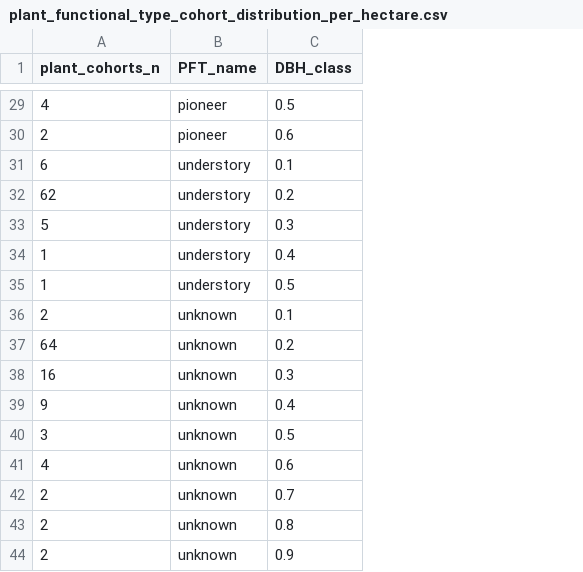
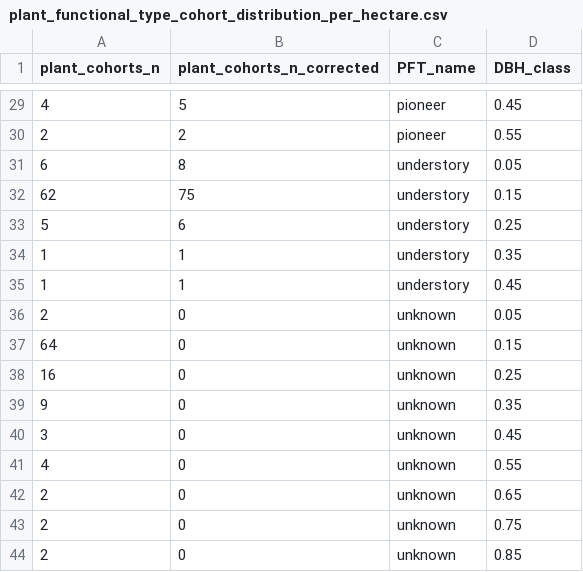
Before and after one commit to ImperialCollegeLondon/ve_data_science, a CSV file: data/derived/plant/plant_functional_type/plant_functional_type_cohort_distribution_per_hectare.csv, drawn as a sheet; only a part is shown, gaps mark what is left out; addresses are those after the commit; the diff covers the shown part only; the diff names each change by its address in the sheet, - before the commit and + after, or states it on an @@ line.

```diff
--- a/data/derived/plant/plant_functional_type/plant_functional_type_cohort_distribution_per_hectare.csv
+++ b/data/derived/plant/plant_functional_type/plant_functional_type_cohort_distribution_per_hectare.csv
+column B (plant_cohorts_n_corrected), rows 29-44: 5 | 2 | 8 | 75 | 6 | 1 | 1 | 0 | 0 | 0 | 0 | 0 | 0 | 0 | 0 | 0
-D29 (DBH_class): 0.5
+D29 (DBH_class): 0.45
-D30 (DBH_class): 0.6
+D30 (DBH_class): 0.55
-D31 (DBH_class): 0.1
+D31 (DBH_class): 0.05
-D32 (DBH_class): 0.2
+D32 (DBH_class): 0.15
-D33 (DBH_class): 0.3
+D33 (DBH_class): 0.25
-D34 (DBH_class): 0.4
+D34 (DBH_class): 0.35
-D35 (DBH_class): 0.5
+D35 (DBH_class): 0.45
-D36 (DBH_class): 0.1
+D36 (DBH_class): 0.05
-D37 (DBH_class): 0.2
+D37 (DBH_class): 0.15
-D38 (DBH_class): 0.3
+D38 (DBH_class): 0.25
-D39 (DBH_class): 0.4
+D39 (DBH_class): 0.35
-D40 (DBH_class): 0.5
+D40 (DBH_class): 0.45
-D41 (DBH_class): 0.6
+D41 (DBH_class): 0.55
-D42 (DBH_class): 0.7
+D42 (DBH_class): 0.65
-D43 (DBH_class): 0.8
+D43 (DBH_class): 0.75
-D44 (DBH_class): 0.9
+D44 (DBH_class): 0.85
```
Also changed, not shown: 27 edited cells elsewhere in this file, data/derived/plant/plant_functional_type/plant_functional_type_cohort_distribution.csv.
